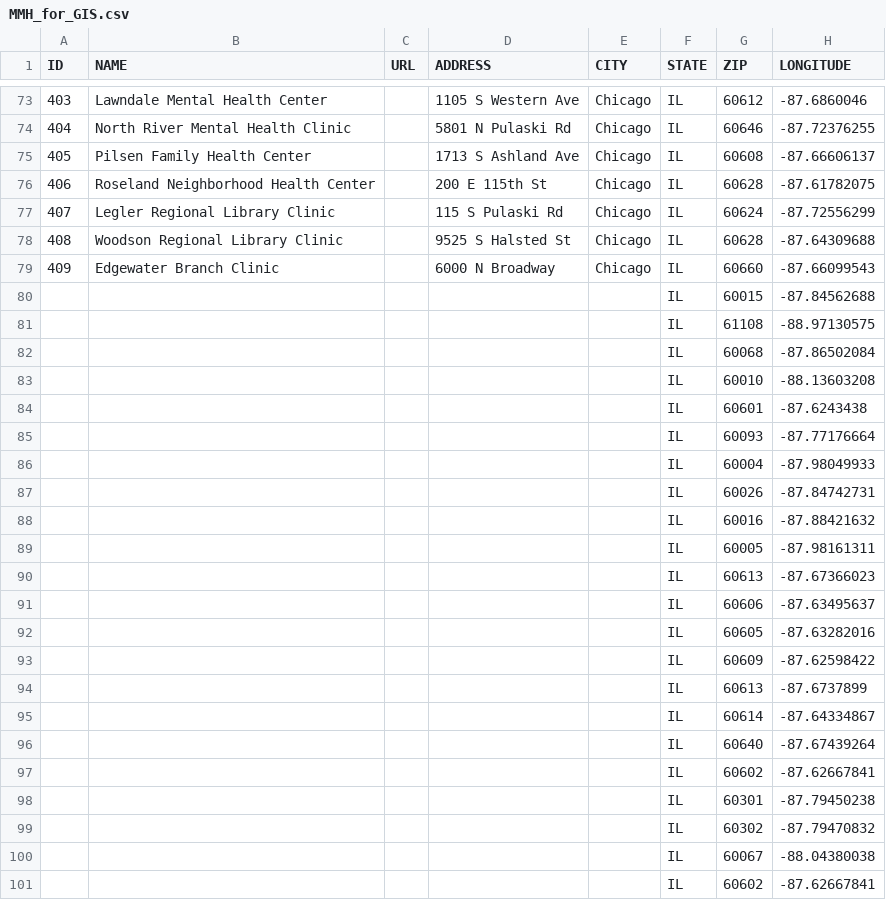
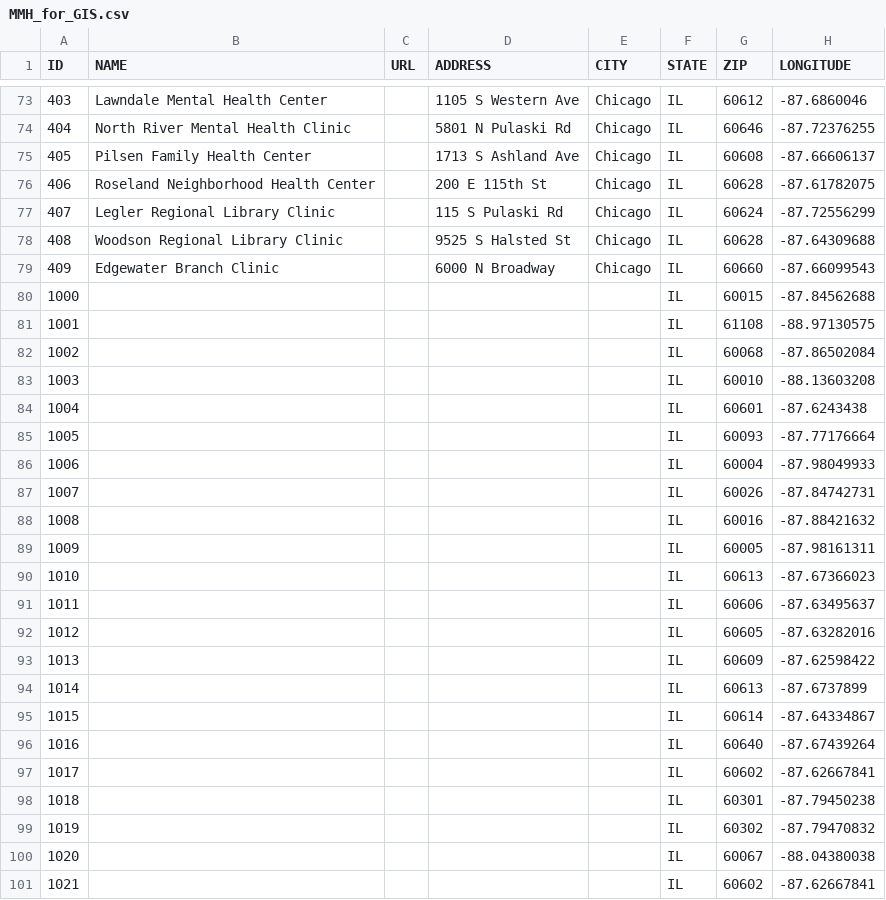
Before and after one commit to rcshepard/rcshepard.github.io, a CSV file: MMH/MMH_for_GIS.csv, drawn as a sheet; only a part is shown, gaps mark what is left out; the diff names each change by its address in the sheet, - before the commit and + after, or states it on an @@ line.

Commit message:
Add files via upload
suburban locations added,

```diff
--- a/MMH/MMH_for_GIS.csv
+++ b/MMH/MMH_for_GIS.csv
-A80 (ID): (empty)
+A80 (ID): 1000
-A81 (ID): (empty)
+A81 (ID): 1001
-A82 (ID): (empty)
+A82 (ID): 1002
-A83 (ID): (empty)
+A83 (ID): 1003
-A84 (ID): (empty)
+A84 (ID): 1004
-A85 (ID): (empty)
+A85 (ID): 1005
-A86 (ID): (empty)
+A86 (ID): 1006
-A87 (ID): (empty)
+A87 (ID): 1007
-A88 (ID): (empty)
+A88 (ID): 1008
-A89 (ID): (empty)
+A89 (ID): 1009
-A90 (ID): (empty)
+A90 (ID): 1010
-A91 (ID): (empty)
+A91 (ID): 1011
-A92 (ID): (empty)
+A92 (ID): 1012
-A93 (ID): (empty)
+A93 (ID): 1013
-A94 (ID): (empty)
+A94 (ID): 1014
-A95 (ID): (empty)
+A95 (ID): 1015
-A96 (ID): (empty)
+A96 (ID): 1016
-A97 (ID): (empty)
+A97 (ID): 1017
-A98 (ID): (empty)
+A98 (ID): 1018
-A99 (ID): (empty)
+A99 (ID): 1019
-A100 (ID): (empty)
+A100 (ID): 1020
-A101 (ID): (empty)
+A101 (ID): 1021
```
